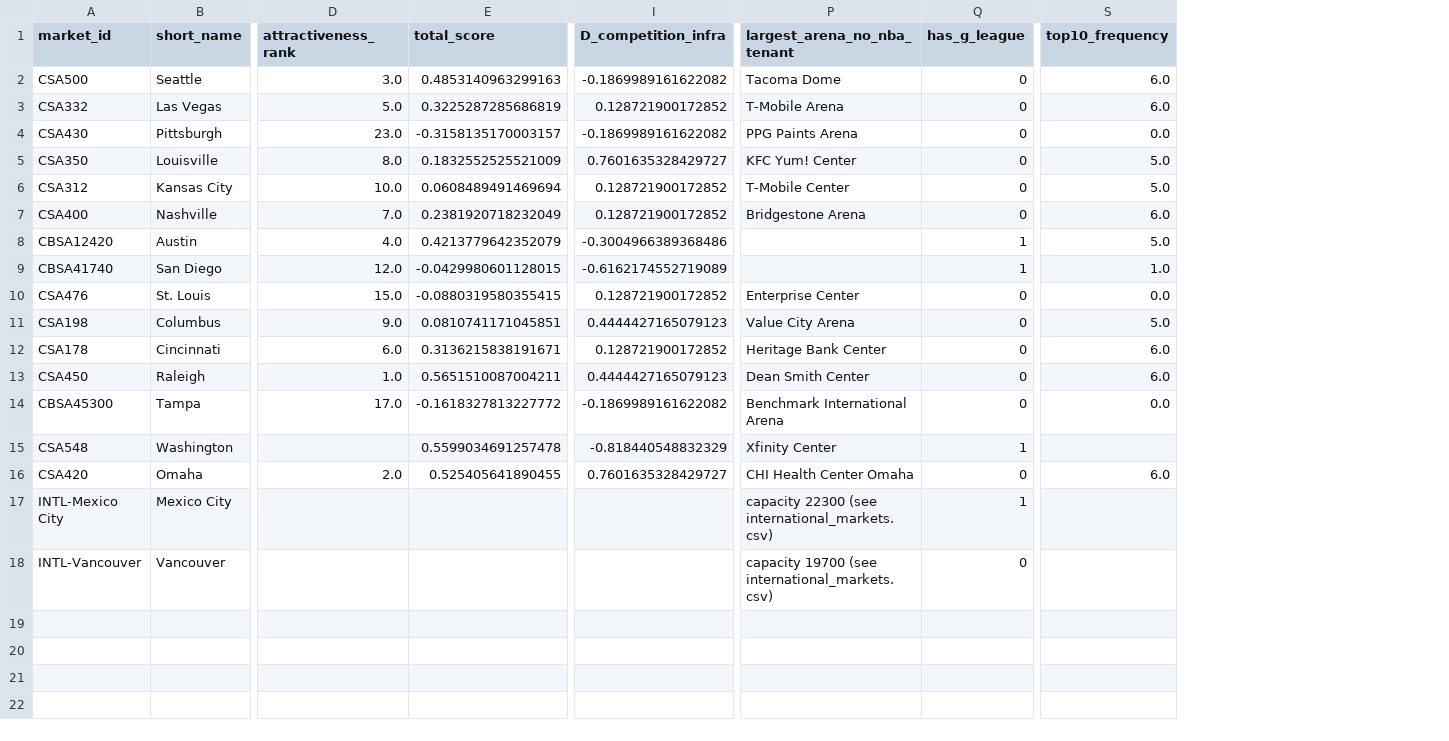
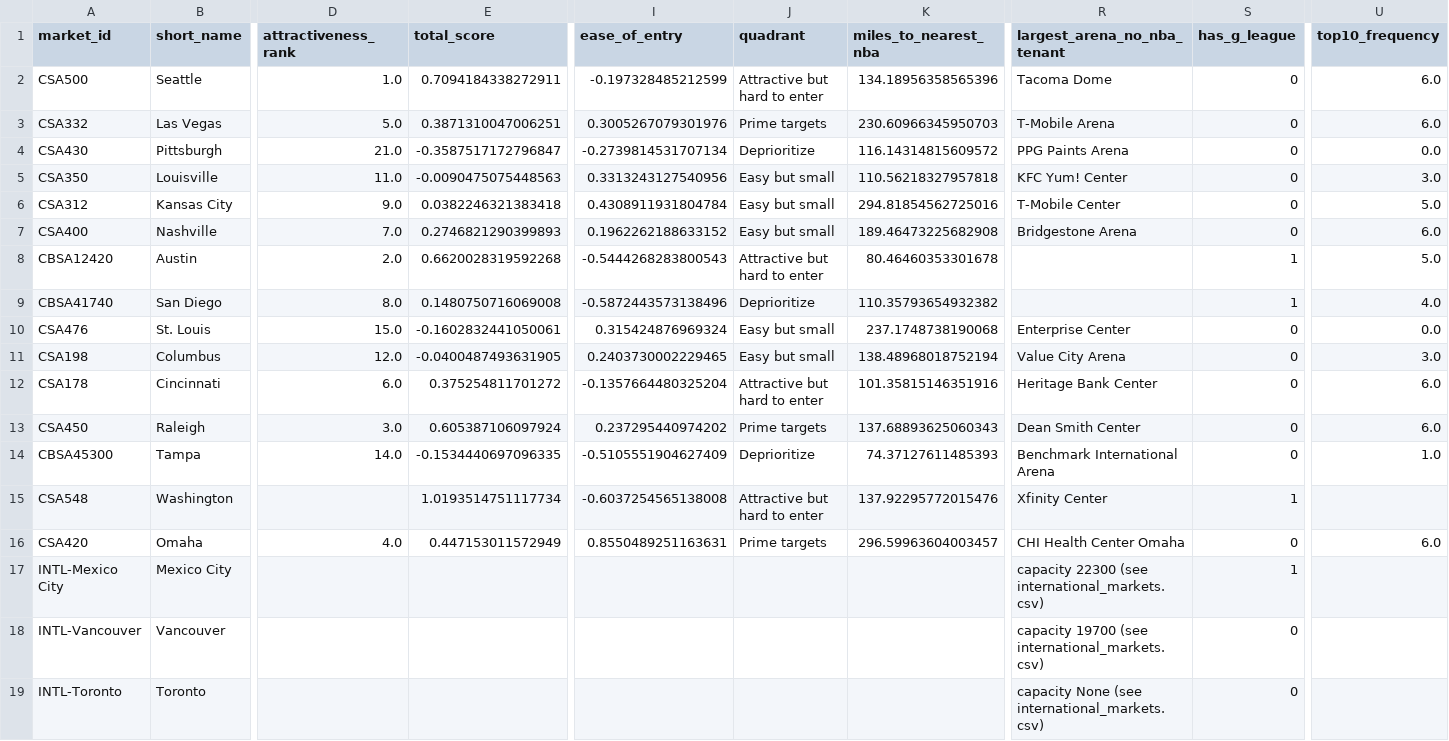
Before and after one commit to noahvring/repository1, a CSV file: outputs/focus_markets.csv, drawn as a sheet; only a part is shown, gaps mark what is left out; removed rows and columns are numbered as before the commit, all else as after; rows hold the shown columns only; the diff names each change by its address in the sheet, - before the commit and + after, or states it on an @@ line.

```diff
--- a/outputs/focus_markets.csv
+++ b/outputs/focus_markets.csv
-column I (D_competition_infra), rows 2-16: -0.1869989161622082 | 0.128721900172852 | -0.1869989161622082 | 0.7601635328429727 | 0.128721900172852 | 0.128721900172852 | -0.3004966389368486 | -0.6162174552719089 | 0.128721900172852 | 0.4444427165079123 | 0.128721900172852 | 0.4444427165079123 | -0.1869989161622082 | -0.818440548832329 | 0.7601635328429727
+column I (ease_of_entry), rows 2-16: -0.197328485212599 | 0.3005267079301976 | -0.2739814531707134 | 0.3313243127540956 | 0.4308911931804784 | 0.1962262188633152 | -0.5444268283800543 | -0.5872443573138496 | 0.315424876969324 | 0.2403730002229465 | -0.1357664480325204 | 0.237295440974202 | -0.5105551904627409 | -0.6037254565138008 | 0.8550489251163631
+column J (quadrant), rows 2-16: Attractive but hard to enter | Prime targets | Deprioritize | Easy but small | Easy but small | Easy but small | Attractive but hard to enter | Deprioritize | Easy but small | Easy but small | Attractive but hard to enter | Prime targets | Deprioritize | Attractive but hard to enter | Prime targets
+column K (miles_to_nearest_nba), rows 2-16: 134.18956358565396 | 230.60966345950703 | 116.14314815609572 | 110.56218327957818 | 294.81854562725016 | 189.46473225682908 | 80.46460353301678 | 110.35793654932382 | 237.1748738190068 | 138.48968018752194 | 101.35815146351916 | 137.68893625060343 | 74.37127611485393 | 137.92295772015476 | 296.59963604003457
-D2 (attractiveness_rank): 3.0
+D2 (attractiveness_rank): 1.0
-E2 (total_score): 0.4853140963299163
+E2 (total_score): 0.7094184338272911
-E3 (total_score): 0.3225287285686819
+E3 (total_score): 0.3871310047006251
-D4 (attractiveness_rank): 23.0
+D4 (attractiveness_rank): 21.0
-E4 (total_score): -0.3158135170003157
+E4 (total_score): -0.3587517172796847
-D5 (attractiveness_rank): 8.0
+D5 (attractiveness_rank): 11.0
-E5 (total_score): 0.1832552525521009
+E5 (total_score): -0.0090475075448563
-U5 (top10_frequency): 5.0
+U5 (top10_frequency): 3.0
-D6 (attractiveness_rank): 10.0
+D6 (attractiveness_rank): 9.0
-E6 (total_score): 0.0608489491469694
+E6 (total_score): 0.0382246321383418
-E7 (total_score): 0.2381920718232049
+E7 (total_score): 0.2746821290399893
-D8 (attractiveness_rank): 4.0
+D8 (attractiveness_rank): 2.0
-E8 (total_score): 0.4213779642352079
+E8 (total_score): 0.6620028319592268
-D9 (attractiveness_rank): 12.0
+D9 (attractiveness_rank): 8.0
-E9 (total_score): -0.0429980601128015
+E9 (total_score): 0.1480750716069008
-U9 (top10_frequency): 1.0
+U9 (top10_frequency): 4.0
-E10 (total_score): -0.0880319580355415
+E10 (total_score): -0.1602832441050061
-D11 (attractiveness_rank): 9.0
+D11 (attractiveness_rank): 12.0
-E11 (total_score): 0.0810741171045851
+E11 (total_score): -0.0400487493631905
-U11 (top10_frequency): 5.0
+U11 (top10_frequency): 3.0
-E12 (total_score): 0.3136215838191671
+E12 (total_score): 0.375254811701272
-D13 (attractiveness_rank): 1.0
+D13 (attractiveness_rank): 3.0
-E13 (total_score): 0.5651510087004211
+E13 (total_score): 0.605387106097924
-D14 (attractiveness_rank): 17.0
+D14 (attractiveness_rank): 14.0
-E14 (total_score): -0.1618327813227772
+E14 (total_score): -0.1534440697096335
-U14 (top10_frequency): 0.0
+U14 (top10_frequency): 1.0
-E15 (total_score): 0.5599034691257478
+E15 (total_score): 1.0193514751117734
-D16 (attractiveness_rank): 2.0
+D16 (attractiveness_rank): 4.0
-E16 (total_score): 0.525405641890455
+E16 (total_score): 0.447153011572949
+row 19: INTL-Toronto | Toronto |  |  |  |  |  | capacity None (see international_markets.csv) | 0
```
Also changed, not shown: data/manual/international_markets.csv, data/processed/metros.csv, 31 other files.
